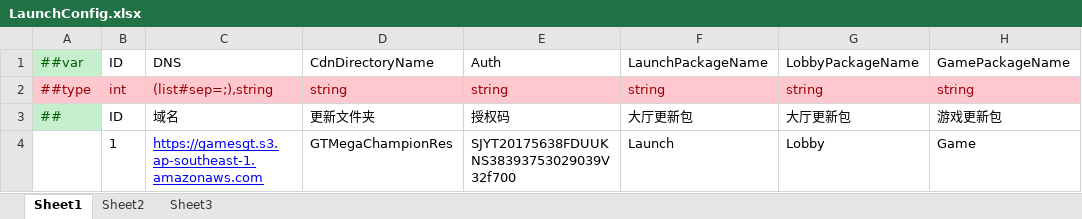
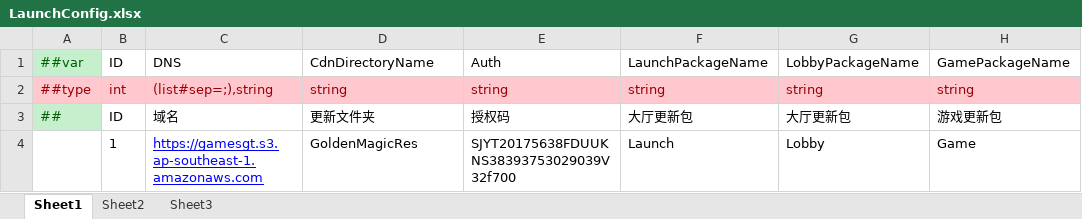
Before and after one commit to lyqilo/ClientConfig, an Excel workbook: LubanLaunchConfig/Datas/LaunchConfig.xlsx, sheet Sheet1, drawn as a sheet; only a part is shown; values as stored, in another font and other column widths than the file's, no borders; the diff names each change by its address in the sheet, - before the commit and + after, or states it on an @@ line.

```diff
--- a/LubanLaunchConfig/Datas/LaunchConfig.xlsx (sheet Sheet1)
+++ b/LubanLaunchConfig/Datas/LaunchConfig.xlsx (sheet Sheet1)
-D4: GTMegaChampionRes
+D4: GoldenMagicRes
```
Also changed, not shown: LubanLaunchConfig/Datas/LaunchNwConfig.xlsx, LubanLaunchConfig/Datas/LaunchPreConfig.xlsx, 4 other files.
